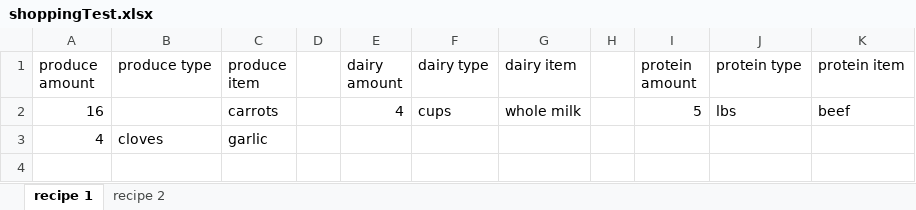
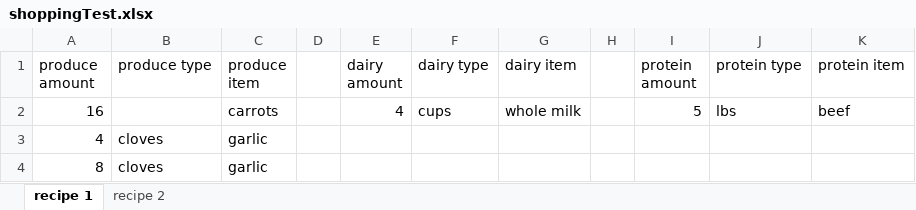
Before and after one commit to joshlwhitehead/homemake, an Excel workbook: shoppingTest.xlsx, sheet recipe 1, drawn as a sheet; values as stored, in another font and other column widths than the file's, no borders; the diff names each change by its address in the sheet, - before the commit and + after, or states it on an @@ line.

```diff
--- a/shoppingTest.xlsx (sheet recipe 1)
+++ b/shoppingTest.xlsx (sheet recipe 1)
+row 4: 8 | cloves | garlic
```
Also changed, not shown: 2 other files.
